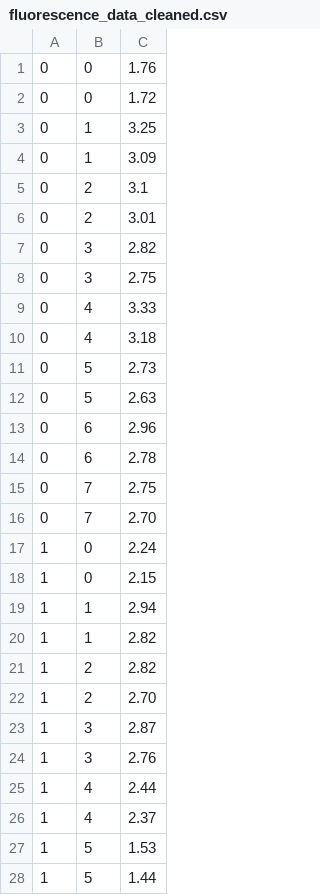
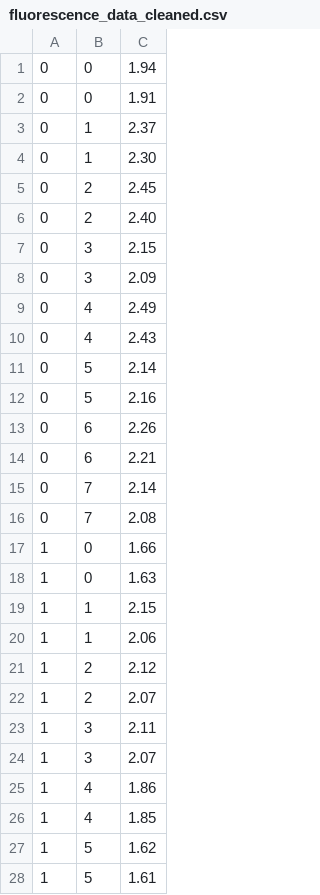
Before and after one commit to 0xDBFB7/covidinator, a CSV file: firmware/eppenwolf/runs/phage_experiment_5/fluorescence_data_cleaned.csv, drawn as a sheet; only a part is shown; the diff covers the shown part only.

```diff
--- a/firmware/eppenwolf/runs/phage_experiment_5/fluorescence_data_cleaned.csv
+++ b/firmware/eppenwolf/runs/phage_experiment_5/fluorescence_data_cleaned.csv
@@ -1,28 +1,28 @@
-0, 0, 1.76
-0, 0, 1.72
-0, 1, 3.25
-0, 1, 3.09
-0, 2, 3.1
-0, 2, 3.01
-0, 3, 2.82
-0, 3, 2.75
-0, 4, 3.33
-0, 4, 3.18
-0, 5, 2.73
-0, 5, 2.63
-0, 6, 2.96
-0, 6, 2.78
-0, 7, 2.75
-0, 7, 2.70
-1, 0, 2.24
-1, 0, 2.15
-1, 1, 2.94
-1, 1, 2.82
-1, 2, 2.82
-1, 2, 2.70
-1, 3, 2.87
-1, 3, 2.76
-1, 4, 2.44
-1, 4, 2.37
-1, 5, 1.53
-1, 5, 1.44
+0, 0, 1.94
+0, 0, 1.91
+0, 1, 2.37
+0, 1, 2.30
+0, 2, 2.45
+0, 2, 2.40
+0, 3, 2.15
+0, 3, 2.09
+0, 4, 2.49
+0, 4, 2.43
+0, 5, 2.14
+0, 5, 2.16
+0, 6, 2.26
+0, 6, 2.21
+0, 7, 2.14
+0, 7, 2.08
+1, 0, 1.66
+1, 0, 1.63
+1, 1, 2.15
+1, 1, 2.06
+1, 2, 2.12
+1, 2, 2.07
+1, 3, 2.11
+1, 3, 2.07
+1, 4, 1.86
+1, 4, 1.85
+1, 5, 1.62
+1, 5, 1.61
```
Also changed, not shown: 4 edited cells elsewhere in this file, firmware/eppenwolf/runs/phage_experiment_5/fluorescence_data_slide_0.csv, firmware/eppenwolf/runs/phage_experiment_5/fluorescence_data_slide_1.csv, 1 other file.
